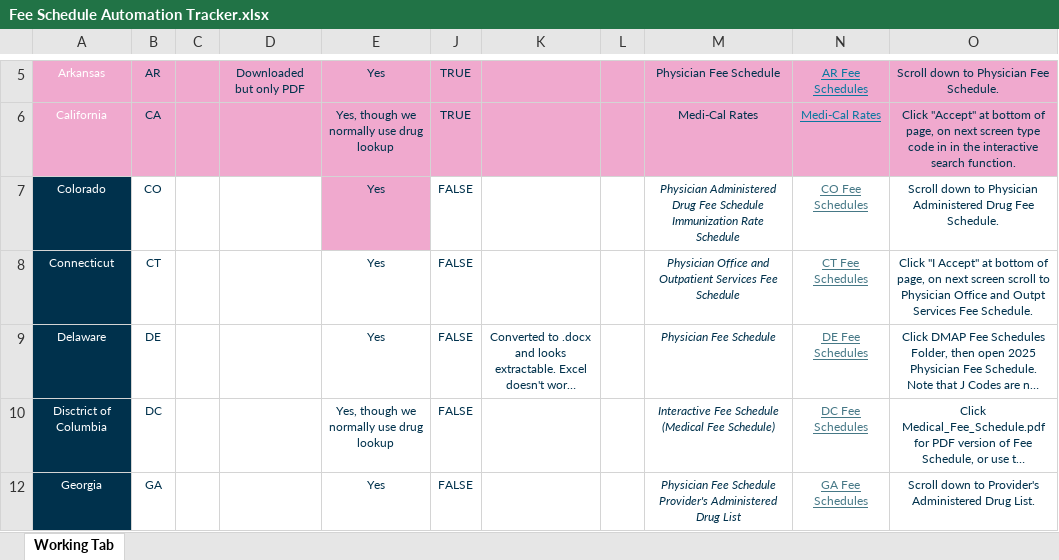
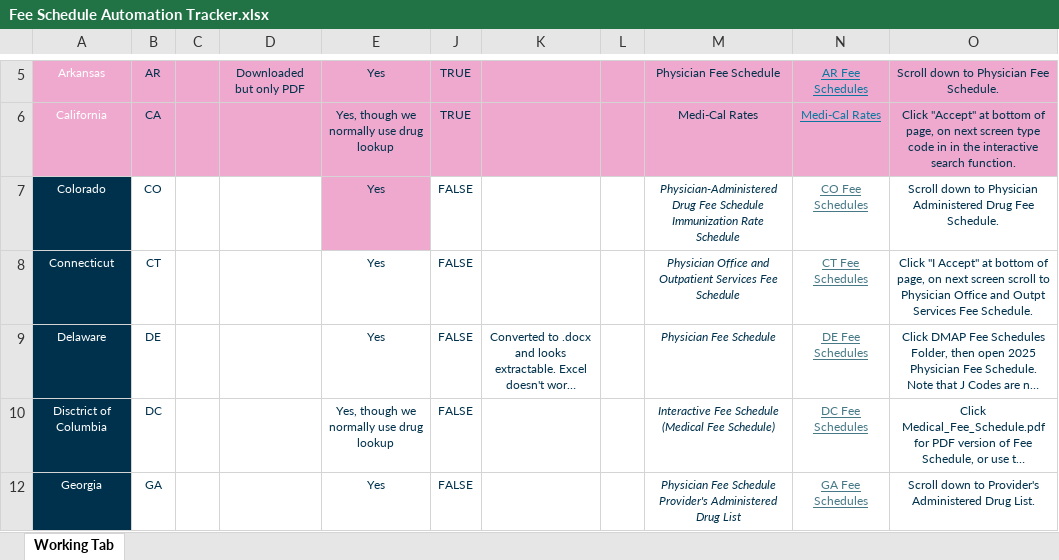
Before and after one commit to wsong-artia/Fee-Schedule-Automation, an Excel workbook: Fee Schedule Automation Tracker.xlsx, sheet Working Tab, drawn as a sheet; only a part is shown, gaps mark what is left out; long unchanged cells end in …; values as stored, in another font and other column widths than the file's, no borders; conditional formats not drawn; the diff names each change by its address in the sheet, - before the commit and + after, or states it on an @@ line.

```diff
--- a/Fee Schedule Automation Tracker.xlsx (sheet Working Tab)
+++ b/Fee Schedule Automation Tracker.xlsx (sheet Working Tab)
-M7: Physician Administered Drug Fee…
+M7: Physician-Administered Drug Fee…
```
Also changed, not shown: 9 other files.
